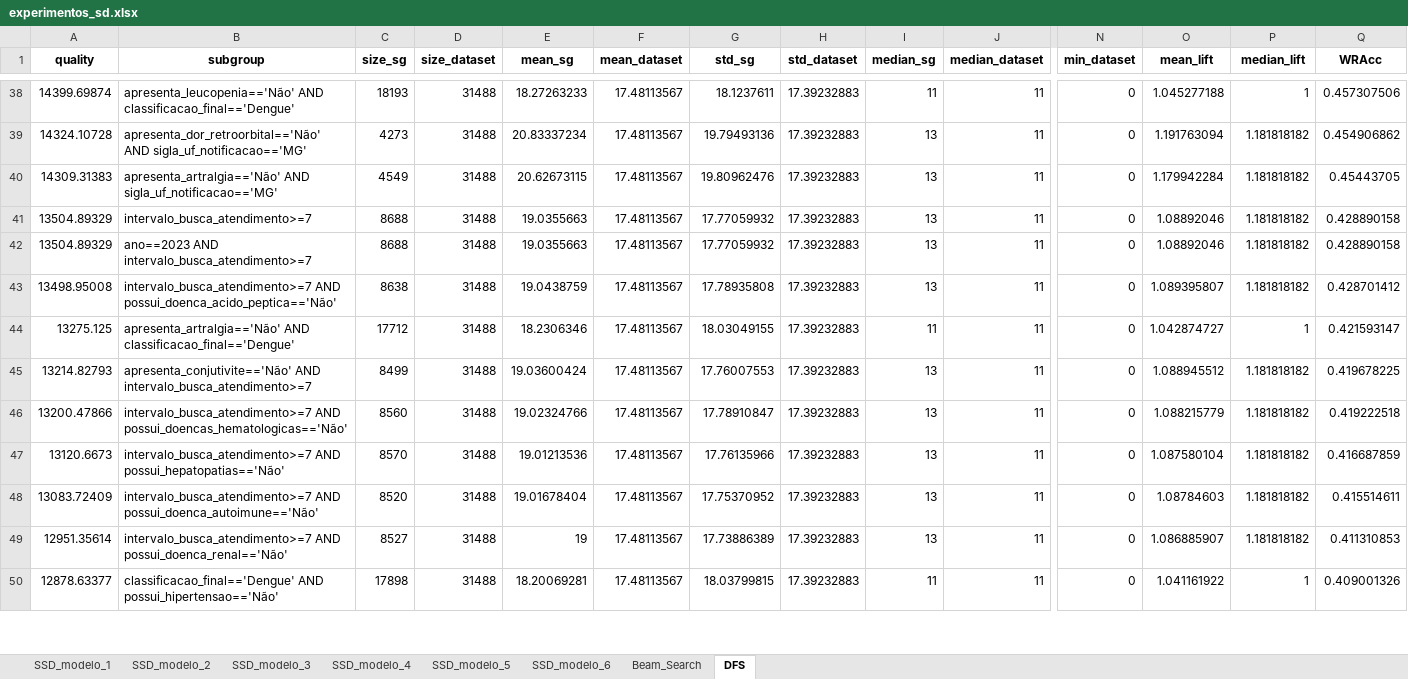
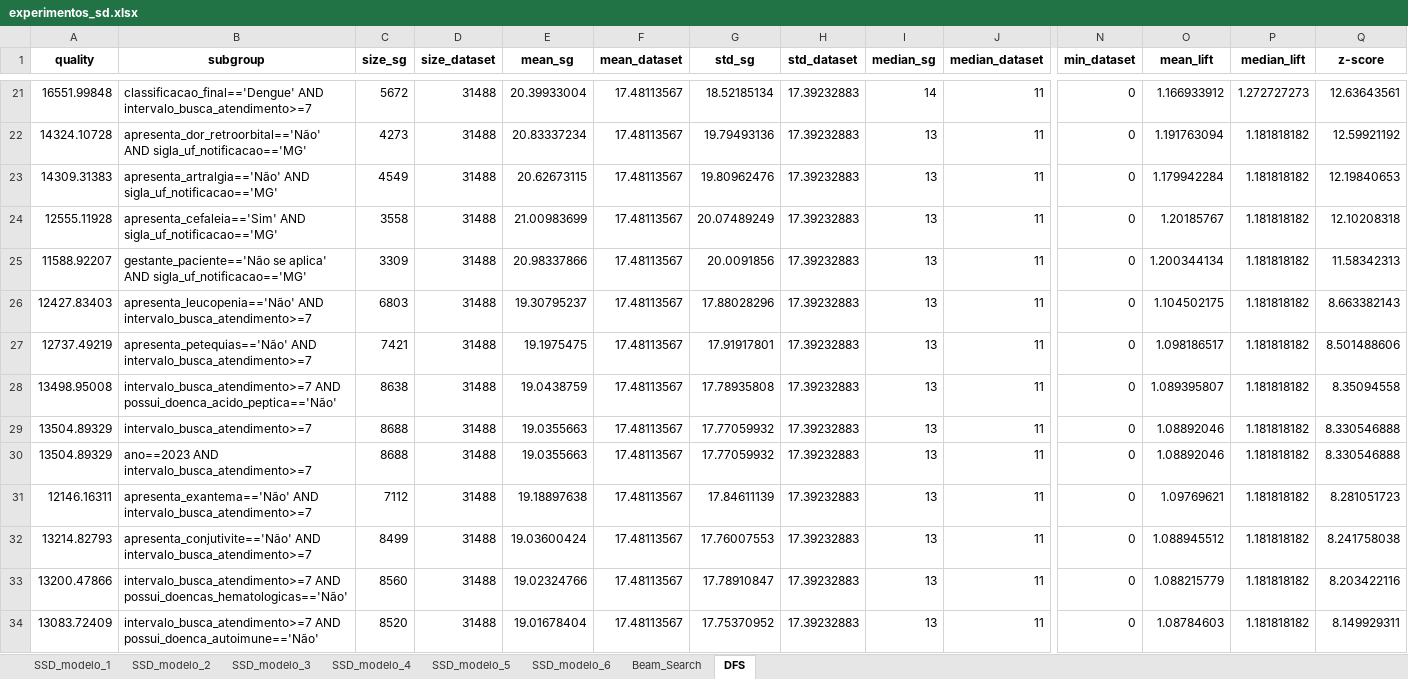
Before and after one commit to alexandrehm84/projeto_dengue_internacao, an Excel workbook: experimentos_sd.xlsx, sheet DFS, drawn as a sheet; only a part is shown, gaps mark what is left out; values as stored, in another font and other column widths than the file's, no borders; removed rows and columns are numbered as before the commit, all else as after; rows hold the shown columns only; the diff covers the shown part only; the diff names each change by its address in the sheet, - before the commit and + after, or states it on an @@ line.

```diff
--- a/experimentos_sd.xlsx (sheet DFS)
+++ b/experimentos_sd.xlsx (sheet DFS)
-Q1: WRAcc
+Q1: z-score
-A21 (quality): 14399.69874
+A21 (quality): 16551.99848
-B21 (subgroup): apresenta_leucopenia=='Não' AND classificacao_final=='Dengue'
+B21 (subgroup): classificacao_final=='Dengue' AND intervalo_busca_atendimento>=7
-C21 (size_sg): 18193
+C21 (size_sg): 5672
-E21 (mean_sg): 18.27263233
+E21 (mean_sg): 20.39933004
-G21 (std_sg): 18.1237611
+G21 (std_sg): 18.52185134
-I21 (median_sg): 11
+I21 (median_sg): 14
-O21 (mean_lift): 1.045277188
+O21 (mean_lift): 1.166933912
-P21 (median_lift): 1
+P21 (median_lift): 1.272727273
-Q21 (z-score): 0.457307506
+Q21 (z-score): 12.63643561
-Q22 (z-score): 0.454906862
+Q22 (z-score): 12.59921192
-Q23 (z-score): 0.45443705
+Q23 (z-score): 12.19840653
+row 24: 12555.11928 | apresenta_cefaleia=='Sim' AND sigla_uf_notificacao=='MG' | 3558 | 31488 | 21.00983699 | 17.48113567 | 20.07489249 | 17.39232883 | 13 | 11 | 0 | 1.20185767 | 1.181818182 | 12.10208318
+row 25: 11588.92207 | gestante_paciente=='Não se aplica' AND sigla_uf_notificacao=='MG' | 3309 | 31488 | 20.98337866 | 17.48113567 | 20.0091856 | 17.39232883 | 13 | 11 | 0 | 1.200344134 | 1.181818182 | 11.58342313
+row 26: 12427.83403 | apresenta_leucopenia=='Não' AND intervalo_busca_atendimento>=7 | 6803 | 31488 | 19.30795237 | 17.48113567 | 17.88028296 | 17.39232883 | 13 | 11 | 0 | 1.104502175 | 1.181818182 | 8.663382143
+row 27: 12737.49219 | apresenta_petequias=='Não' AND intervalo_busca_atendimento>=7 | 7421 | 31488 | 19.1975475 | 17.48113567 | 17.91917801 | 17.39232883 | 13 | 11 | 0 | 1.098186517 | 1.181818182 | 8.501488606
+row 28: 13498.95008 | intervalo_busca_atendimento>=7 AND possui_doenca_acido_peptica=='Não' | 8638 | 31488 | 19.0438759 | 17.48113567 | 17.78935808 | 17.39232883 | 13 | 11 | 0 | 1.089395807 | 1.181818182 | 8.35094558
-Q29:Q30 (z-score): 0.428890158
+Q29:Q30 (z-score): 8.330546888
-A31 (quality): 13498.95008
+A31 (quality): 12146.16311
-B31 (subgroup): intervalo_busca_atendimento>=7 AND possui_doenca_acido_peptica=='Não'
+B31 (subgroup): apresenta_exantema=='Não' AND intervalo_busca_atendimento>=7
-C31 (size_sg): 8638
+C31 (size_sg): 7112
-E31 (mean_sg): 19.0438759
+E31 (mean_sg): 19.18897638
-G31 (std_sg): 17.78935808
+G31 (std_sg): 17.84611139
-O31 (mean_lift): 1.089395807
+O31 (mean_lift): 1.09769621
-Q31 (z-score): 0.428701412
+Q31 (z-score): 8.281051723
-row 44: 13275.125 | apresenta_artralgia=='Não' AND classificacao_final=='Dengue' | 17712 | 31488 | 18.2306346 | 17.48113567 | 18.03049155 | 17.39232883 | 11 | 11 | 0 | 1.042874727 | 1 | 0.421593147
-Q32 (z-score): 0.419678225
+Q32 (z-score): 8.241758038
-Q33 (z-score): 0.419222518
+Q33 (z-score): 8.203422116
-row 47: 13120.6673 | intervalo_busca_atendimento>=7 AND possui_hepatopatias=='Não' | 8570 | 31488 | 19.01213536 | 17.48113567 | 17.76135966 | 17.39232883 | 13 | 11 | 0 | 1.087580104 | 1.181818182 | 0.416687859
-Q34 (z-score): 0.415514611
+Q34 (z-score): 8.149929311
-row 49: 12951.35614 | intervalo_busca_atendimento>=7 AND possui_doenca_renal=='Não' | 8527 | 31488 | 19 | 17.48113567 | 17.73886389 | 17.39232883 | 13 | 11 | 0 | 1.086885907 | 1.181818182 | 0.411310853
-row 50: 12878.63377 | classificacao_final=='Dengue' AND possui_hipertensao=='Não' | 17898 | 31488 | 18.20069281 | 17.48113567 | 18.03799815 | 17.39232883 | 11 | 11 | 0 | 1.041161922 | 1 | 0.409001326
```
Also changed, not shown: 23 added rows, 24 removed rows and 80 edited cells elsewhere in this sheet, sheet SSD_modelo_6, sheet SSD_modelo_4, sheet Beam_Search, sheet SSD_modelo_2, sheet SSD_modelo_3, sheet SSD_modelo_5, 1 more sheet, 1 other file.
